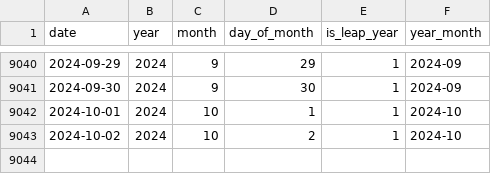
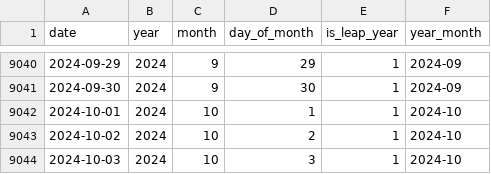
Before and after one commit to flowbytedev/data, a CSV file: date/calendar/calendar.csv, drawn as a sheet; only a part is shown, gaps mark what is left out.

Commit message:
data: update calendar dataset

```diff
--- a/date/calendar/calendar.csv
+++ b/date/calendar/calendar.csv
@@ -9043 +9043,2 @@ date,year,month,day_of_month,is_leap_year,year_month
 2024-10-02,2024,10,2,1,2024-10
+2024-10-03,2024,10,3,1,2024-10
```
